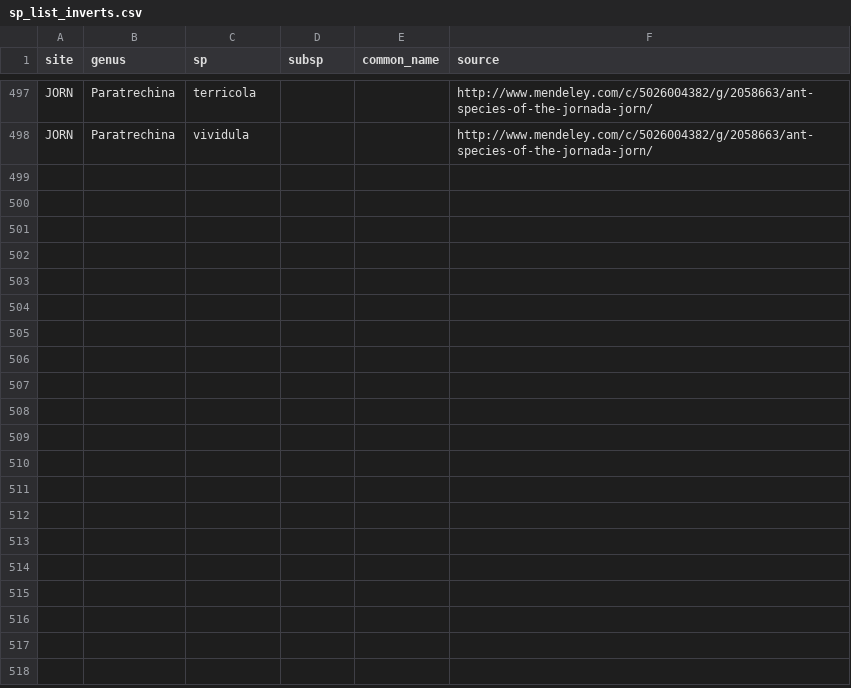
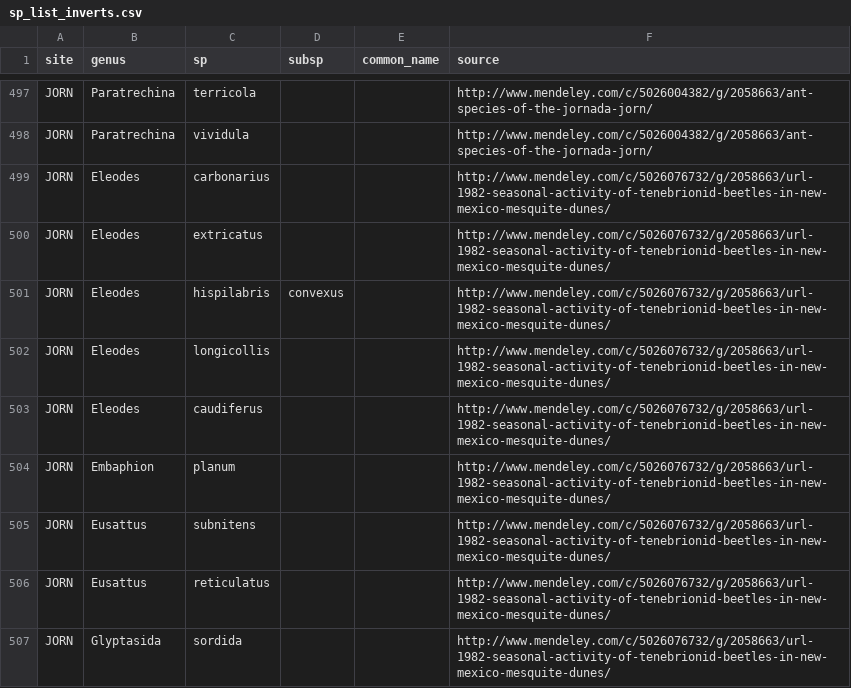
Before and after one commit to fluby/neonetods, a CSV file: data/sp_list_inverts.csv, drawn as a sheet; only a part is shown, gaps mark what is left out.

Commit message:
updated sp_list_inverts.csv for JORN -KL

```diff
--- a/data/sp_list_inverts.csv
+++ b/data/sp_list_inverts.csv
@@ -498 +498,10 @@ JORN,Paratrechina,terricola,,,http://www.mendeley.com/c/5026004382/g/2058663/ant
 JORN,Paratrechina,vividula,,,http://www.mendeley.com/c/5026004382/g/2058663/ant-species-of-the-jornada-jorn/
+JORN,Eleodes,carbonarius,,,http://www.mendeley.com/c/5026076732/g/2058663/url-1982-seasonal-activity-of-tenebrionid-beetles-in-new-mexico-mesquite-dunes/
+JORN,Eleodes,extricatus,,,http://www.mendeley.com/c/5026076732/g/2058663/url-1982-seasonal-activity-of-tenebrionid-beetles-in-new-mexico-mesquite-dunes/
+JORN,Eleodes,hispilabris,convexus,,http://www.mendeley.com/c/5026076732/g/2058663/url-1982-seasonal-activity-of-tenebrionid-beetles-in-new-mexico-mesquite-dunes/
+JORN,Eleodes,longicollis,,,http://www.mendeley.com/c/5026076732/g/2058663/url-1982-seasonal-activity-of-tenebrionid-beetles-in-new-mexico-mesquite-dunes/
+JORN,Eleodes,caudiferus,,,http://www.mendeley.com/c/5026076732/g/2058663/url-1982-seasonal-activity-of-tenebrionid-beetles-in-new-mexico-mesquite-dunes/
+JORN,Embaphion,planum,,,http://www.mendeley.com/c/5026076732/g/2058663/url-1982-seasonal-activity-of-tenebrionid-beetles-in-new-mexico-mesquite-dunes/
+JORN,Eusattus,subnitens,,,http://www.mendeley.com/c/5026076732/g/2058663/url-1982-seasonal-activity-of-tenebrionid-beetles-in-new-mexico-mesquite-dunes/
+JORN,Eusattus,reticulatus,,,http://www.mendeley.com/c/5026076732/g/2058663/url-1982-seasonal-activity-of-tenebrionid-beetles-in-new-mexico-mesquite-dunes/
+JORN,Glyptasida,sordida,,,http://www.mendeley.com/c/5026076732/g/2058663/url-1982-seasonal-activity-of-tenebrionid-beetles-in-new-mexico-mesquite-dunes/
```
Also changed, not shown: data/activities.csv.
